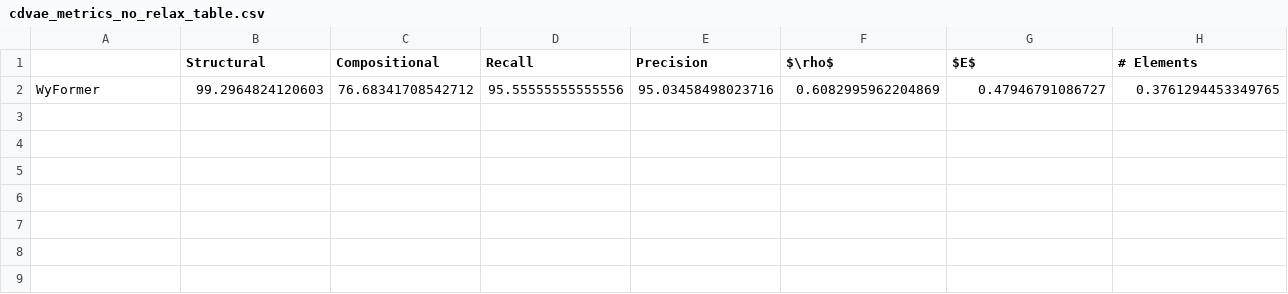
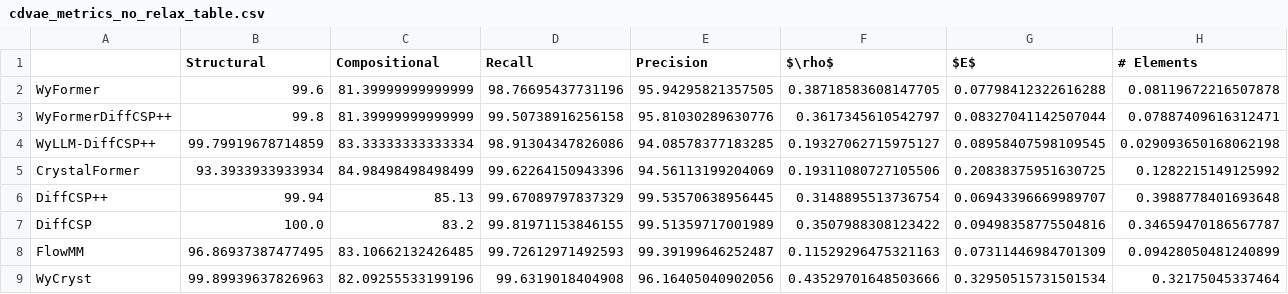
Before and after one commit to kedhip/WyckoffTransformer, a CSV file: ICML_eval/tables/cdvae_metrics_no_relax_table.csv, drawn as a sheet; removed rows and columns are numbered as before the commit, all else as after; the diff names each change by its address in the sheet, - before the commit and + after, or states it on an @@ line.

Commit message:
SymmCD WyFormer-letters analysis

```diff
--- a/ICML_eval/tables/cdvae_metrics_no_relax_table.csv
+++ b/ICML_eval/tables/cdvae_metrics_no_relax_table.csv
-row 2: WyFormer | 99.2964824120603 | 76.68341708542712 | 95.55555555555556 | 95.03458498023716 | 0.6082995962204869 | 0.47946791086727 | 0.3761294453349765
+row 2: WyFormer | 99.6 | 81.39999999999999 | 98.76695437731196 | 95.94295821357505 | 0.38718583608147705 | 0.07798412322616288 | 0.08119672216507878
+row 3: WyFormerDiffCSP++ | 99.8 | 81.39999999999999 | 99.50738916256158 | 95.81030289630776 | 0.3617345610542797 | 0.08327041142507044 | 0.07887409616312471
+row 4: WyLLM-DiffCSP++ | 99.79919678714859 | 83.33333333333334 | 98.91304347826086 | 94.08578377183285 | 0.19327062715975127 | 0.08958407598109545 | 0.029093650168062198
+row 5: CrystalFormer | 93.3933933933934 | 84.98498498498499 | 99.62264150943396 | 94.56113199204069 | 0.19311080727105506 | 0.20838375951630725 | 0.1282215149125992
+row 6: DiffCSP++ | 99.94 | 85.13 | 99.67089797837329 | 99.53570638956445 | 0.3148895513736754 | 0.06943396669989707 | 0.3988778401693648
+row 7: DiffCSP | 100.0 | 83.2 | 99.81971153846155 | 99.51359717001989 | 0.3507988308123422 | 0.09498358775504816 | 0.34659470186567787
+row 8: FlowMM | 96.86937387477495 | 83.10662132426485 | 99.72612971492593 | 99.39199646252487 | 0.11529296475321163 | 0.07311446984701309 | 0.09428050481240899
+row 9: WyCryst | 99.89939637826963 | 82.09255533199196 | 99.6319018404908 | 96.16405040902056 | 0.43529701648503666 | 0.32950515731501534 | 0.32175045337464
```
Also changed, not shown: 8 other files.
